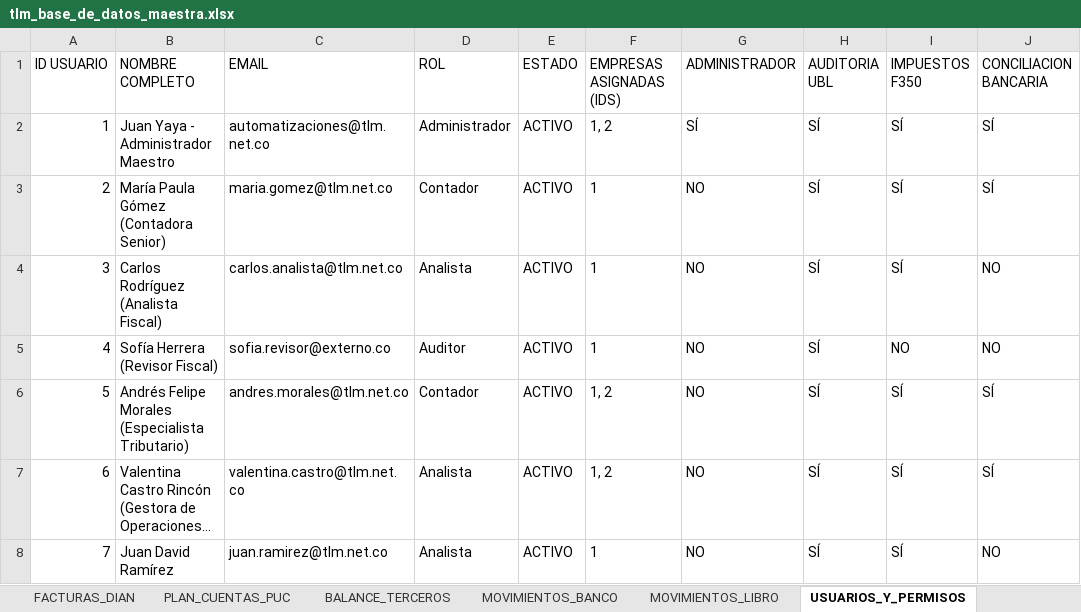
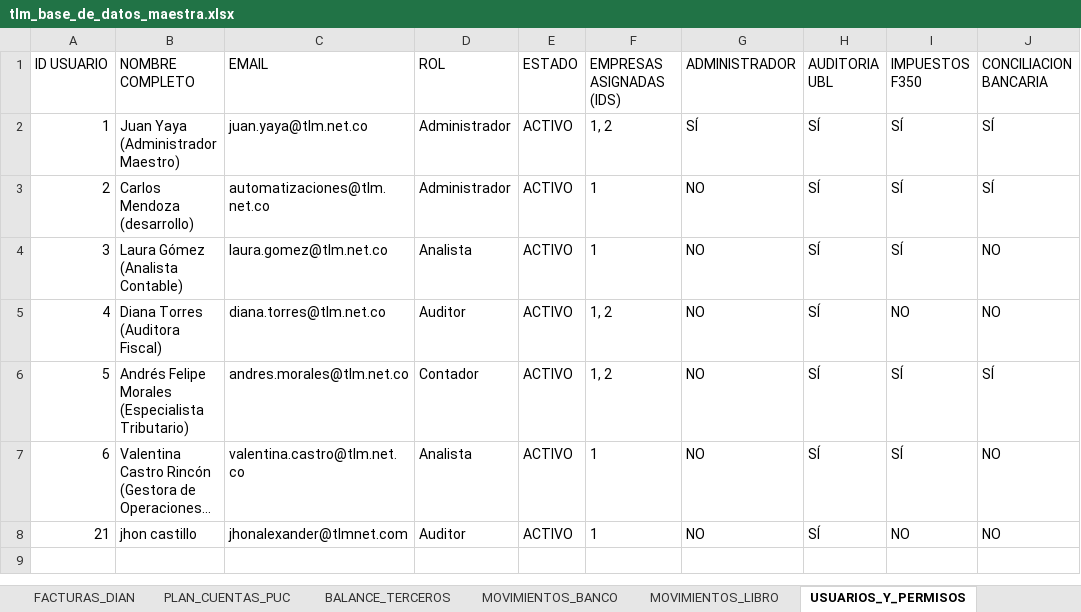
Before and after one commit to 527carlos/TLMCJ.1, an Excel workbook: data/tlm_base_de_datos_maestra.xlsx, sheet USUARIOS_Y_PERMISOS, drawn as a sheet; only a part is shown; long unchanged cells end in …; values as stored, in another font and other column widths than the file's, no borders; the diff names each change by its address in the sheet, - before the commit and + after, or states it on an @@ line.

```diff
--- a/data/tlm_base_de_datos_maestra.xlsx (sheet USUARIOS_Y_PERMISOS)
+++ b/data/tlm_base_de_datos_maestra.xlsx (sheet USUARIOS_Y_PERMISOS)
-B2 (NOMBRE COMPLETO): Juan Yaya - Administrador Maestro
+B2 (NOMBRE COMPLETO): Juan Yaya (Administrador Maestro)
-C2 (EMAIL): automatizaciones@tlm.net.co
+C2 (EMAIL): juan.yaya@tlm.net.co
-B3 (NOMBRE COMPLETO): María Paula Gómez (Contadora Senior)
+B3 (NOMBRE COMPLETO): Carlos Mendoza (desarrollo)
-C3 (EMAIL): maria.gomez@tlm.net.co
+C3 (EMAIL): automatizaciones@tlm.net.co
-D3 (ROL): Contador
+D3 (ROL): Administrador
-B4 (NOMBRE COMPLETO): Carlos Rodríguez (Analista Fiscal)
+B4 (NOMBRE COMPLETO): Laura Gómez (Analista Contable)
-C4 (EMAIL): carlos.analista@tlm.net.co
+C4 (EMAIL): laura.gomez@tlm.net.co
-B5 (NOMBRE COMPLETO): Sofía Herrera (Revisor Fiscal)
+B5 (NOMBRE COMPLETO): Diana Torres (Auditora Fiscal)
-C5 (EMAIL): sofia.revisor@externo.co
+C5 (EMAIL): diana.torres@tlm.net.co
-F5 (EMPRESAS ASIGNADAS (IDS)): 1
+F5 (EMPRESAS ASIGNADAS (IDS)): 1, 2
-F7 (EMPRESAS ASIGNADAS (IDS)): 1, 2
+F7 (EMPRESAS ASIGNADAS (IDS)): 1
-J7 (CONCILIACION BANCARIA): SÍ
+J7 (CONCILIACION BANCARIA): NO
-A8 (ID USUARIO): 7
+A8 (ID USUARIO): 21
-B8 (NOMBRE COMPLETO): Juan David Ramírez
+B8 (NOMBRE COMPLETO): jhon castillo
-C8 (EMAIL): juan.ramirez@tlm.net.co
+C8 (EMAIL): jhonalexander@tlmnet.com
-D8 (ROL): Analista
+D8 (ROL): Auditor
-I8 (IMPUESTOS F350): SÍ
+I8 (IMPUESTOS F350): NO
```
Also changed, not shown: sheet AUDITORIA_MODIFICACIONES, sheet FACTURAS_DIAN, sheet MOVIMIENTOS_BANCO, sheet MOVIMIENTOS_LIBRO, sheet PLAN_CUENTAS_PUC, sheet BALANCE_TERCEROS, 2 more sheets, public/tlm_base_de_datos_maestra.xlsx, 10 other files.
